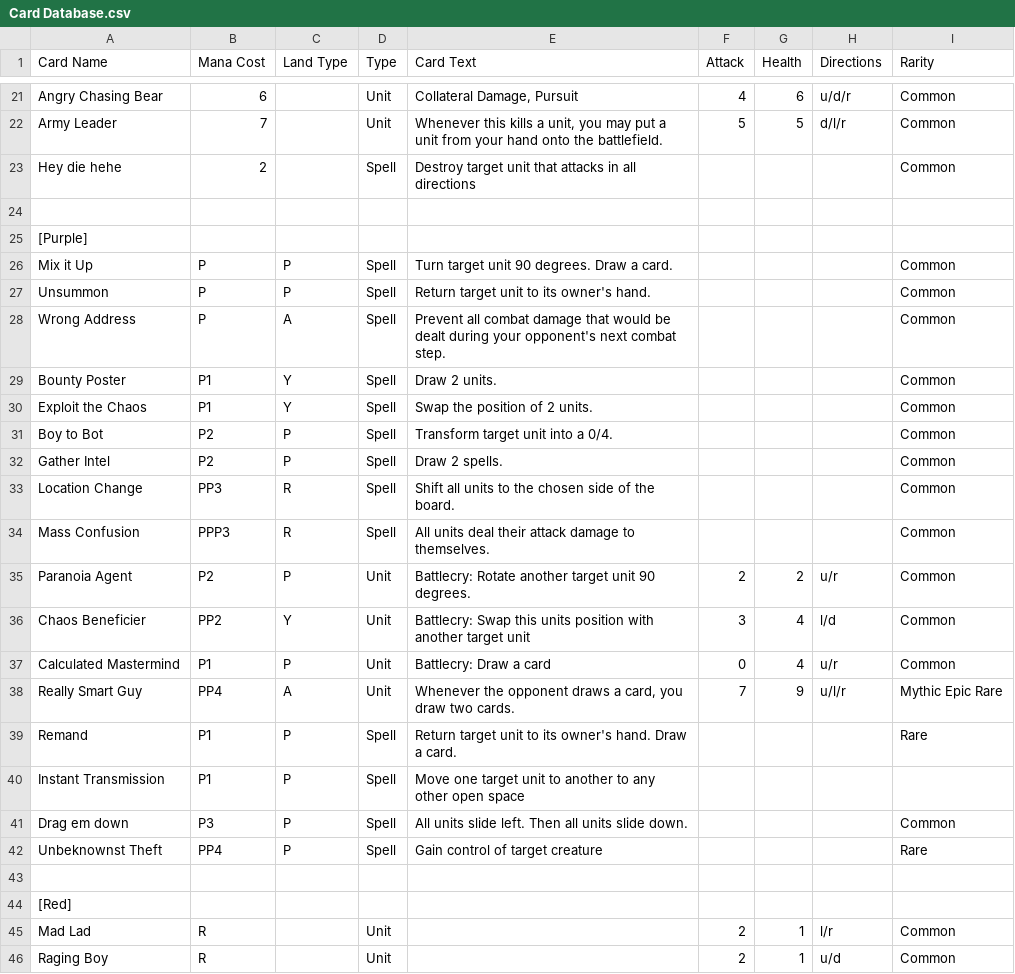
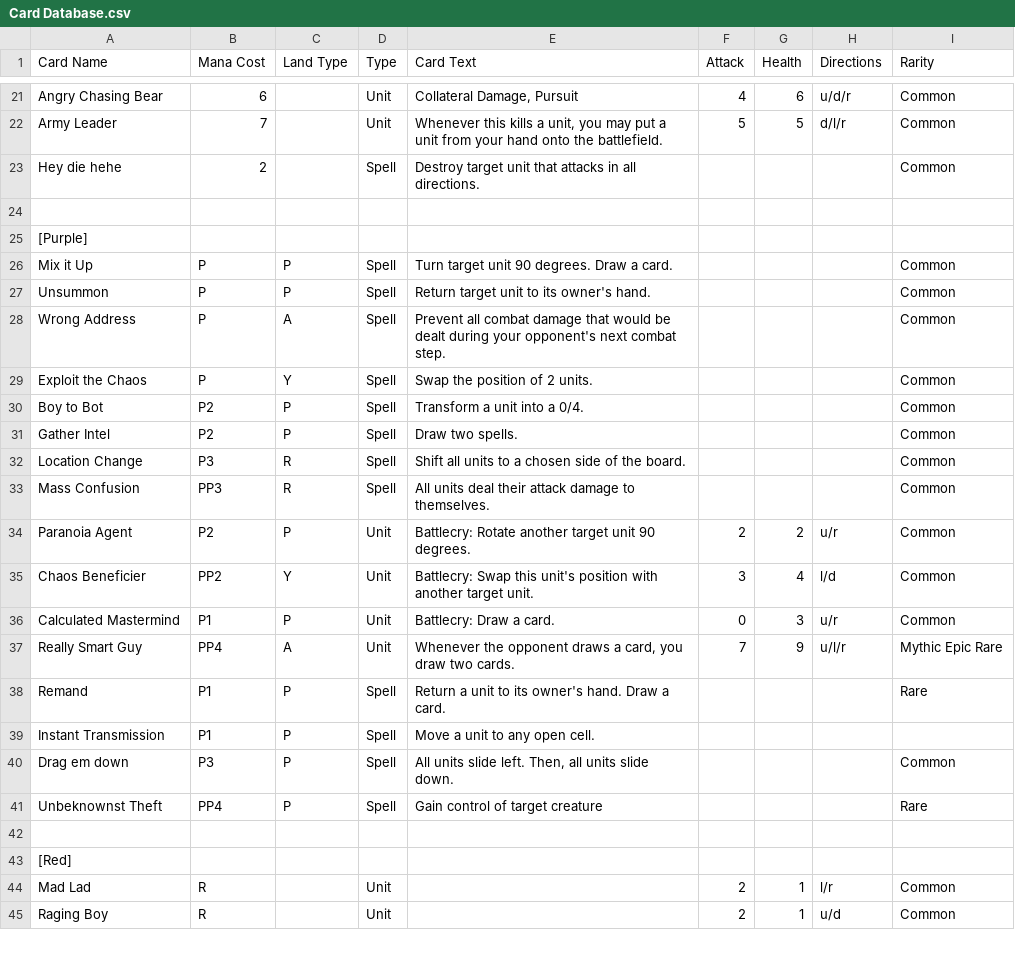
Before and after one commit to Saruto/CoolCardCreator, a CSV file: Assets/Resources/Card Database.csv, drawn as a sheet; only a part is shown, gaps mark what is left out; the diff covers the shown part only.

```diff
--- a/Assets/Resources/Card Database.csv
+++ b/Assets/Resources/Card Database.csv
@@ -22,3 +22,3 @@ Angry Chasing Bear,6,,Unit,"Collateral Damage, Pursuit",4,6,u/d/r,Common
 Army Leader,7,,Unit,"Whenever this kills a unit, you may put a unit from your hand onto the battlefield.",5,5,d/l/r,Common
-Hey die hehe,2,,Spell,Destroy target unit that attacks in all directions,,,,Common
+Hey die hehe,2,,Spell,Destroy target unit that attacks in all directions.,,,,Common
 ,,,,,,,,
@@ -28,14 +28,13 @@ Unsummon,P,P,Spell,Return target unit to its owner's hand.,,,,Common
 Wrong Address,P,A,Spell,Prevent all combat damage that would be dealt during your opponent's next combat step.,,,,Common
-Bounty Poster,P1,Y,Spell,Draw 2 units.,,,,Common
-Exploit the Chaos,P1,Y,Spell,Swap the position of 2 units.,,,,Common
-Boy to Bot,P2,P,Spell,Transform target unit into a 0/4.,,,,Common
-Gather Intel,P2,P,Spell,Draw 2 spells.,,,,Common
-Location Change,PP3,R,Spell,Shift all units to the chosen side of the board.,,,,Common
-Mass Confusion,PPP3,R,Spell,All units deal their attack damage to themselves.,,,,Common
+Exploit the Chaos,P,Y,Spell,Swap the position of 2 units.,,,,Common
+Boy to Bot,P2,P,Spell,Transform a unit into a 0/4.,,,,Common
+Gather Intel,P2,P,Spell,Draw two spells.,,,,Common
+Location Change,P3,R,Spell,Shift all units to a chosen side of the board.,,,,Common
+Mass Confusion,PP3,R,Spell,All units deal their attack damage to themselves.,,,,Common
 Paranoia Agent,P2,P,Unit,Battlecry: Rotate another target unit 90 degrees.,2,2,u/r,Common
-Chaos Beneficier,PP2,Y,Unit,Battlecry: Swap this units position with another target unit,3,4,l/d,Common
-Calculated Mastermind,P1,P,Unit,Battlecry: Draw a card,0,4,u/r,Common
+Chaos Beneficier,PP2,Y,Unit,Battlecry: Swap this unit's position with another target unit.,3,4,l/d,Common
+Calculated Mastermind,P1,P,Unit,Battlecry: Draw a card.,0,3,u/r,Common
 Really Smart Guy,PP4,A,Unit,"Whenever the opponent draws a card, you draw two cards. ",7,9,u/l/r,Mythic Epic Rare
-Remand,P1,P,Spell,Return target unit to its owner's hand. Draw a card.,,,,Rare
-Instant Transmission,P1,P,Spell,Move one target unit to another to any other open space,,,,
-Drag em down,P3,P,Spell,All units slide left. Then all units slide down.,,,,Common
+Remand,P1,P,Spell,Return a unit to its owner's hand. Draw a card.,,,,Rare
+Instant Transmission,P1,P,Spell,Move a unit to any open cell.,,,,
+Drag em down,P3,P,Spell,"All units slide left. Then, all units slide down.",,,,Common
```
Also changed, not shown: 23 edited cells elsewhere in this file.
